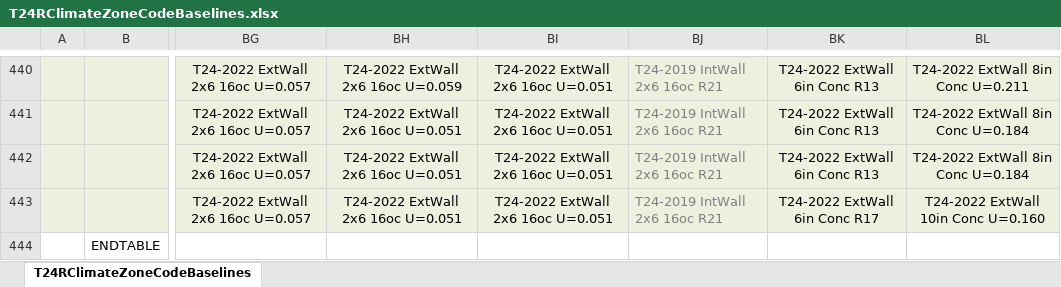
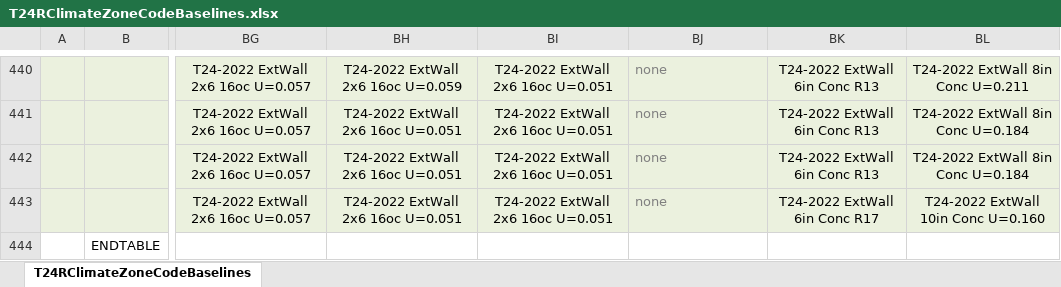
Before and after one commit to joesinger12/Sample-CBECC-Public-Mirror-from-Dev, an Excel workbook: RulesetDev/Rulesets/shared/T24RClimateZoneCodeBaselines.xlsx, sheet T24RClimateZoneCodeBaselines, drawn as a sheet; only a part is shown, gaps mark what is left out; values as stored, in another font and other column widths than the file's, no borders; the diff covers the shown part only; the diff names each change by its address in the sheet, - before the commit and + after, or states it on an @@ line.

Commit message:
SVN (com) commit #8146 by jireh360       Ticket #3455 MF Indirectly Conditioned Zones

```diff
--- a/RulesetDev/Rulesets/shared/T24RClimateZoneCodeBaselines.xlsx (sheet T24RClimateZoneCodeBaselines)
+++ b/RulesetDev/Rulesets/shared/T24RClimateZoneCodeBaselines.xlsx (sheet T24RClimateZoneCodeBaselines)
-BJ440:BJ443: T24-2019 IntWall 2x6 16oc R21
+BJ440:BJ443: none
```
Also changed, not shown: 28 edited cells elsewhere in this sheet, 21 other files.
